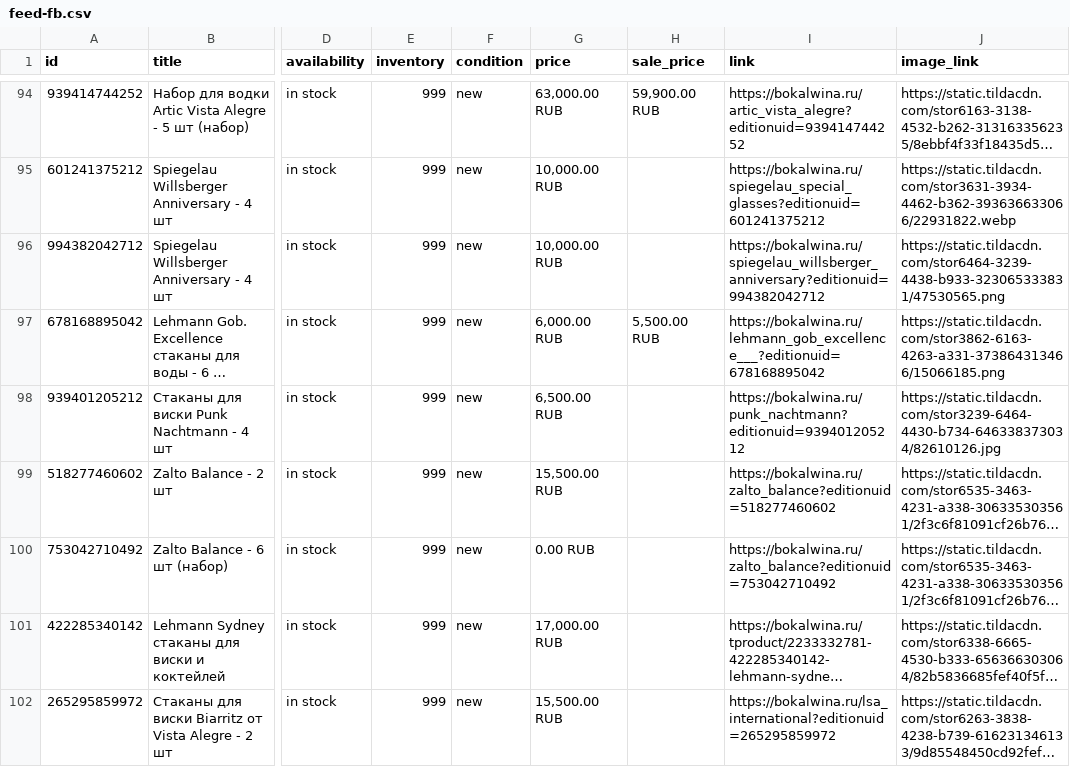
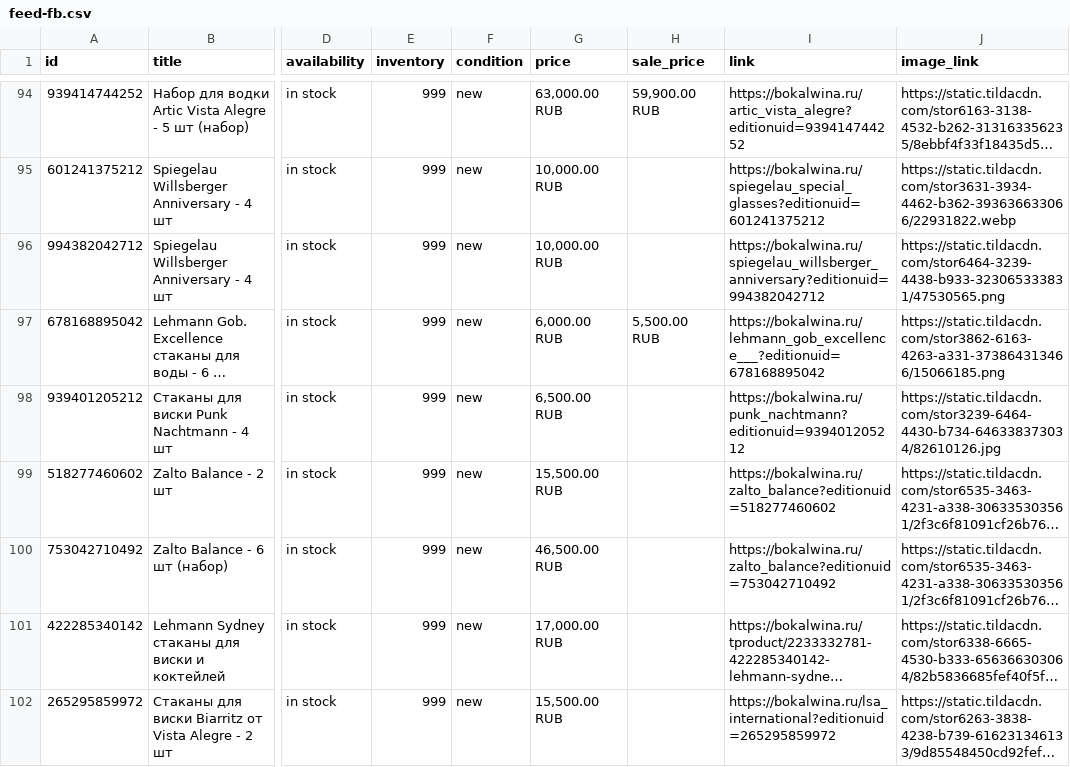
Before and after one commit to bokalwina/bokalwina-feed, a CSV file: docs/feed-fb.csv, drawn as a sheet; only a part is shown, gaps mark what is left out; long unchanged cells end in …; the diff covers the shown part only; the diff names each change by its address in the sheet, - before the commit and + after, or states it on an @@ line.

Commit message:
feed: 2026-08-23 12:48 UTC

```diff
--- a/docs/feed-fb.csv
+++ b/docs/feed-fb.csv
-G100 (price): 0.00 RUB
+G100 (price): 46,500.00 RUB
```
Also changed, not shown: 4 edited cells elsewhere in this file, 3 other files.
